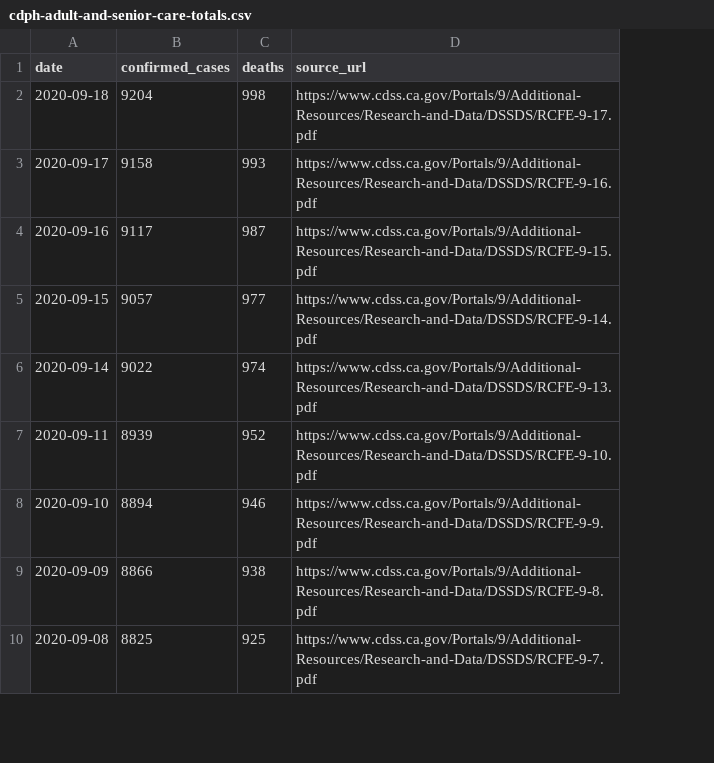
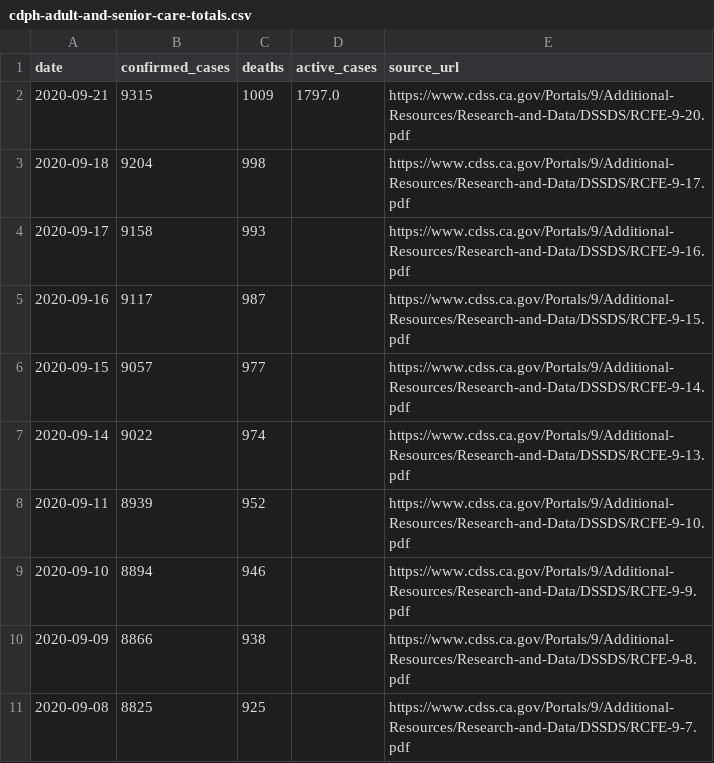
Before and after one commit to datadesk/california-coronavirus-data, a CSV file: cdph-adult-and-senior-care-totals.csv, drawn as a sheet; only a part is shown; addresses are those after the commit; the diff names each change by its address in the sheet, - before the commit and + after, or states it on an @@ line.

```diff
--- a/cdph-adult-and-senior-care-totals.csv
+++ b/cdph-adult-and-senior-care-totals.csv
+column D (active_cases), empty
+row 2: 2020-09-21 | 9315 | 1009 | 1797.0 | https://www.cdss.ca.gov/Portals/9/Additional-Resources/Research-and-Data/DSSDS/RCFE-9-20.pdf
```
Also changed, not shown: cdph-adult-and-senior-care-facilities.csv, cdph-positive-test-rate.csv, 3 other files.
